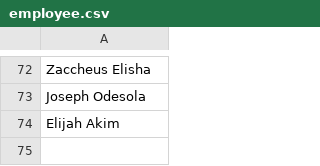
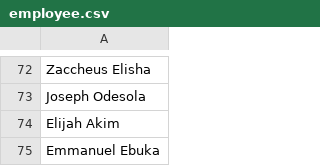
Before and after one commit to Greatcard11/Attendance, a CSV file: employee.csv, drawn as a sheet; only a part is shown, gaps mark what is left out.

Commit message:
Update employee.csv

```diff
--- a/employee.csv
+++ b/employee.csv
@@ -74 +74,2 @@ Joseph Odesola
 Elijah Akim
+Emmanuel Ebuka
```
